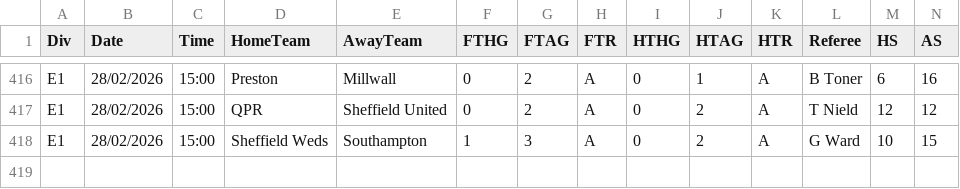
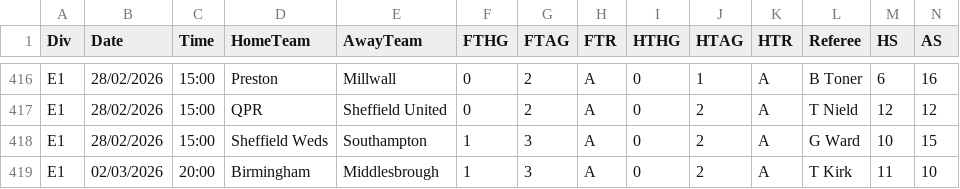
Before and after one commit to Matthierry/Gamepicker, a CSV file: data/raw/E1_2526.csv, drawn as a sheet; only a part is shown, gaps mark what is left out; rows hold the shown columns only; the diff names each change by its address in the sheet, - before the commit and + after, or states it on an @@ line.

```diff
--- a/data/raw/E1_2526.csv
+++ b/data/raw/E1_2526.csv
+row 419: E1 | 02/03/2026 | 20:00 | Birmingham | Middlesbrough | 1 | 3 | A | 0 | 2 | A | T Kirk | 11 | 10
```
Also changed, not shown: 1 other file.
